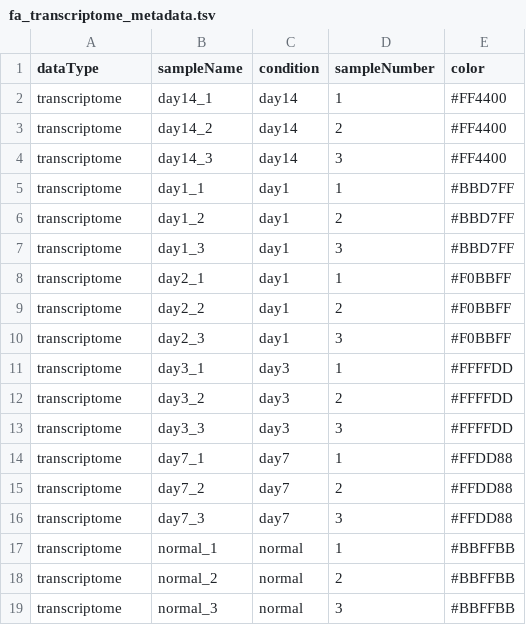
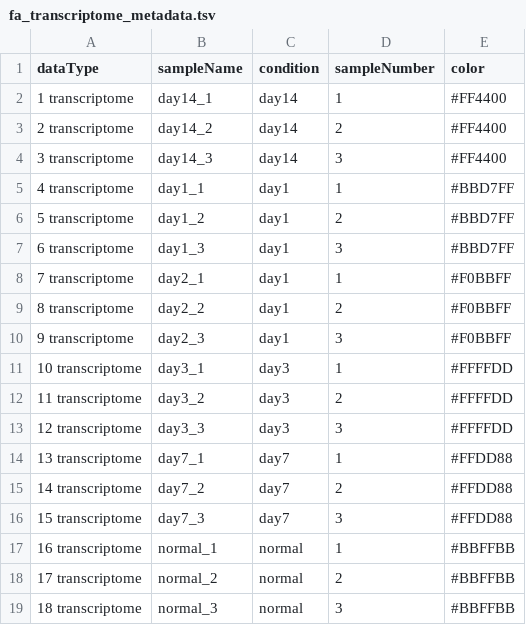
Before and after one commit to DU-Bii/module-3-Stat-R, a TSV file: stat-R_2021/data/pavkovic_2019/fa_transcriptome_metadata.tsv, drawn as a sheet.

Commit message:
Update fa_transcriptome_metadata.tsv

```diff
--- a/stat-R_2021/data/pavkovic_2019/fa_transcriptome_metadata.tsv
+++ b/stat-R_2021/data/pavkovic_2019/fa_transcriptome_metadata.tsv
@@ -1,19 +1,19 @@
 dataType	sampleName	condition	sampleNumber	color
-transcriptome	day14_1	day14	1	#FF4400
-transcriptome	day14_2	day14	2	#FF4400
-transcriptome	day14_3	day14	3	#FF4400
-transcriptome	day1_1	day1	1	#BBD7FF
-transcriptome	day1_2	day1	2	#BBD7FF
-transcriptome	day1_3	day1	3	#BBD7FF
-transcriptome	day2_1	day1	1	#F0BBFF
-transcriptome	day2_2	day1	2	#F0BBFF
-transcriptome	day2_3	day1	3	#F0BBFF
-transcriptome	day3_1	day3	1	#FFFFDD
-transcriptome	day3_2	day3	2	#FFFFDD
-transcriptome	day3_3	day3	3	#FFFFDD
-transcriptome	day7_1	day7	1	#FFDD88
-transcriptome	day7_2	day7	2	#FFDD88
-transcriptome	day7_3	day7	3	#FFDD88
-transcriptome	normal_1	normal	1	#BBFFBB
-transcriptome	normal_2	normal	2	#BBFFBB
-transcriptome	normal_3	normal	3	#BBFFBB
+1 transcriptome	day14_1	day14	1	#FF4400
+2 transcriptome	day14_2	day14	2	#FF4400
+3 transcriptome	day14_3	day14	3	#FF4400
+4 transcriptome	day1_1	day1	1	#BBD7FF
+5 transcriptome	day1_2	day1	2	#BBD7FF
+6 transcriptome	day1_3	day1	3	#BBD7FF
+7 transcriptome	day2_1	day1	1	#F0BBFF
+8 transcriptome	day2_2	day1	2	#F0BBFF
+9 transcriptome	day2_3	day1	3	#F0BBFF
+10 transcriptome	day3_1	day3	1	#FFFFDD
+11 transcriptome	day3_2	day3	2	#FFFFDD
+12 transcriptome	day3_3	day3	3	#FFFFDD
+13 transcriptome	day7_1	day7	1	#FFDD88
+14 transcriptome	day7_2	day7	2	#FFDD88
+15 transcriptome	day7_3	day7	3	#FFDD88
+16 transcriptome	normal_1	normal	1	#BBFFBB
+17 transcriptome	normal_2	normal	2	#BBFFBB
+18 transcriptome	normal_3	normal	3	#BBFFBB
```
